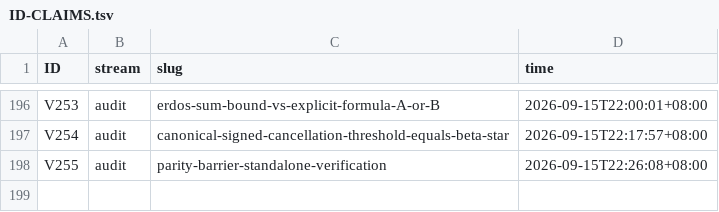
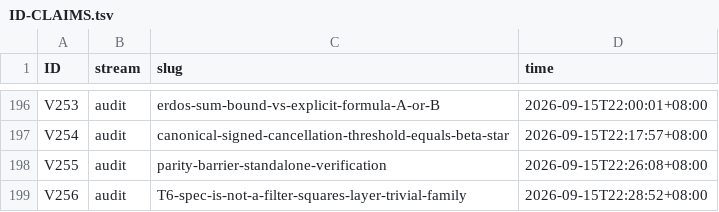
Before and after one commit to wxtanghui2023/dn-positivity, a TSV file: docs/ID-CLAIMS.tsv, drawn as a sheet; only a part is shown, gaps mark what is left out; the diff names each change by its address in the sheet, - before the commit and + after, or states it on an @@ line.

```diff
--- a/docs/ID-CLAIMS.tsv
+++ b/docs/ID-CLAIMS.tsv
+row 199: V256 | audit | T6-spec-is-not-a-filter-squares-layer-trivial-family | 2026-09-15T22:28:52+08:00
```
Also changed, not shown: 3 other files.
